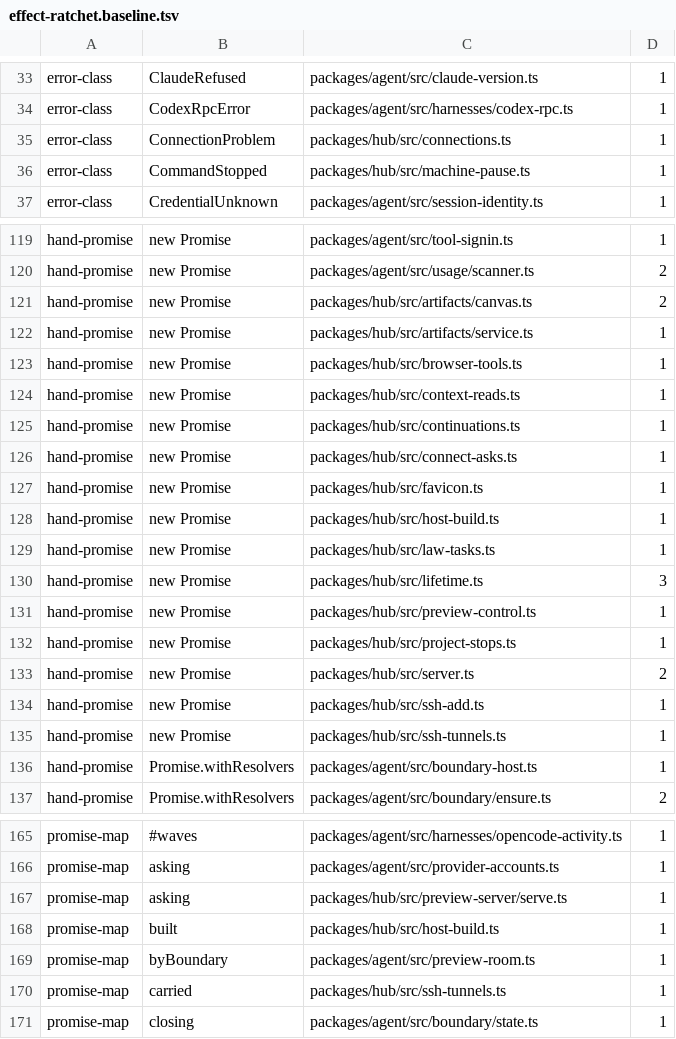
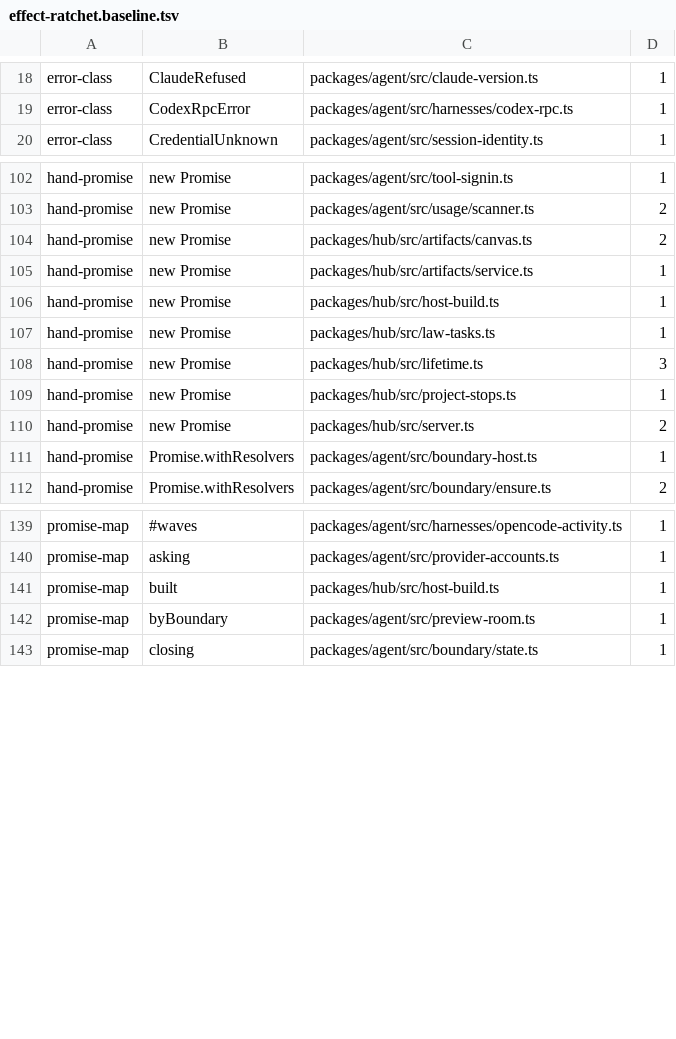
Before and after one commit to Bewinxed/cawco, a TSV file: scripts/effect-ratchet.baseline.tsv, drawn as a sheet; only a part is shown, gaps mark what is left out; the diff covers the shown part only; the diff names each change by its address in the sheet, - before the commit and + after, or states it on an @@ line.

```diff
--- a/scripts/effect-ratchet.baseline.tsv
+++ b/scripts/effect-ratchet.baseline.tsv
-row 35: error-class | ConnectionProblem | packages/hub/src/connections.ts | 1
-row 36: error-class | CommandStopped | packages/hub/src/machine-pause.ts | 1
-row 123: hand-promise | new Promise | packages/hub/src/browser-tools.ts | 1
-row 124: hand-promise | new Promise | packages/hub/src/context-reads.ts | 1
-row 125: hand-promise | new Promise | packages/hub/src/continuations.ts | 1
-row 126: hand-promise | new Promise | packages/hub/src/connect-asks.ts | 1
-row 127: hand-promise | new Promise | packages/hub/src/favicon.ts | 1
-row 131: hand-promise | new Promise | packages/hub/src/preview-control.ts | 1
-row 134: hand-promise | new Promise | packages/hub/src/ssh-add.ts | 1
-row 135: hand-promise | new Promise | packages/hub/src/ssh-tunnels.ts | 1
-row 167: promise-map | asking | packages/hub/src/preview-server/serve.ts | 1
-row 170: promise-map | carried | packages/hub/src/ssh-tunnels.ts | 1
```
Also changed, not shown: 27 removed rows elsewhere in this file, scripts/escape-hatch-ratchet.baseline.tsv, 16 other files.
